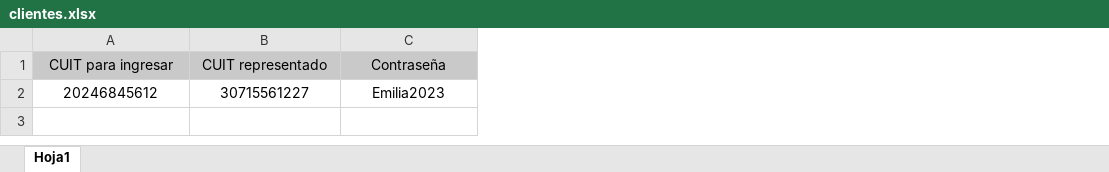
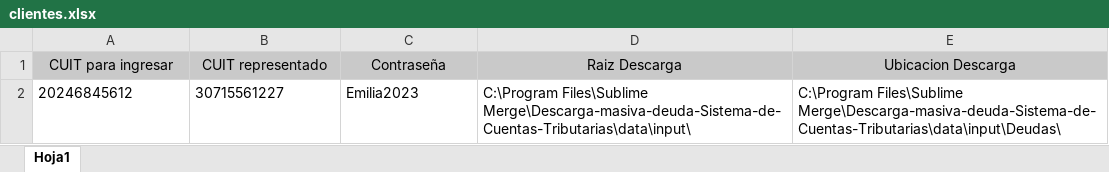
Before and after one commit to NachoZ2001/Descarga-masiva-deuda-Sistema-Cuentas-Tributarias, an Excel workbook: data/input/clientes.xlsx, sheet Hoja1, drawn as a sheet; values as stored, in another font and other column widths than the file's, no borders; the diff names each change by its address in the sheet, - before the commit and + after, or states it on an @@ line.

Commit message:
Ingresa al SCT, cambia de cuit al representado y descarga el Excel de deudas.

```diff
--- a/data/input/clientes.xlsx (sheet Hoja1)
+++ b/data/input/clientes.xlsx (sheet Hoja1)
+column D (Raiz Descarga), row 2: C:\Program Files\Sublime Merge\Descarga-masiva-deuda-Sistema-de-Cuentas-Tributarias\data\input\
+column E (Ubicacion Descarga), row 2: C:\Program Files\Sublime Merge\Descarga-masiva-deuda-Sistema-de-Cuentas-Tributarias\data\input\Deudas\
-A2:C2 alignment: center
+A2:C2 alignment: left
```
Also changed, not shown: 1 other file.
